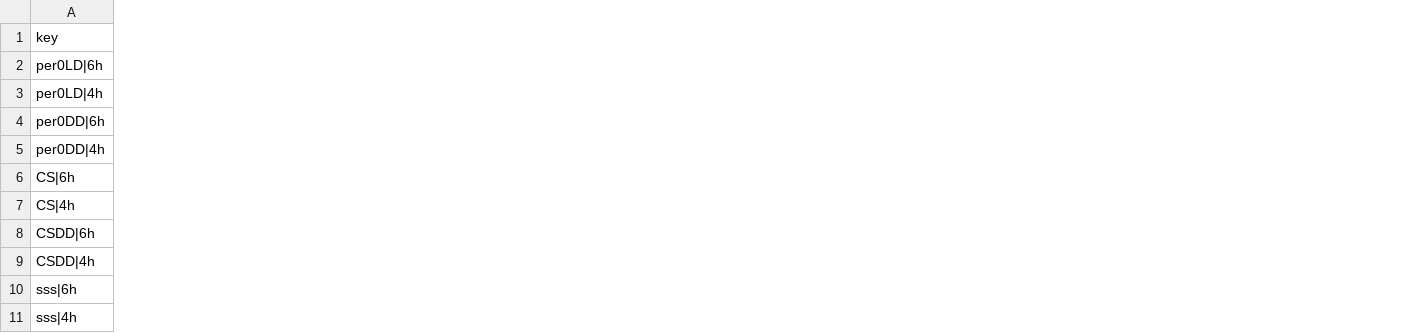
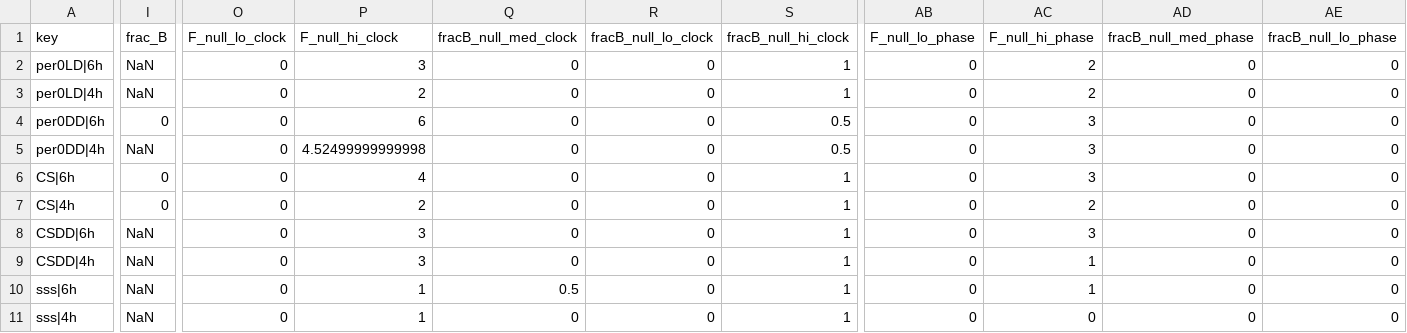
Before and after one commit to sheyums/Icode, a CSV file: sqw/validation/s25_blocks.csv, drawn as a sheet; only a part is shown, gaps mark what is left out; the diff covers the shown part only; the diff names each change by its address in the sheet, - before the commit and + after, or states it on an @@ line.

```diff
--- a/sqw/validation/s25_blocks.csv
+++ b/sqw/validation/s25_blocks.csv
+column I (frac_B), rows 2-11: NaN | NaN | 0 | NaN | 0 | 0 | NaN | NaN | NaN | NaN
+column O (F_null_lo_clock), rows 2-11: all 0
+column P (F_null_hi_clock), rows 2-11: 3 | 2 | 6 | 4.52499999999998 | 4 | 2 | 3 | 3 | 1 | 1
+column Q (fracB_null_med_clock), rows 2-11: 0 | 0 | 0 | 0 | 0 | 0 | 0 | 0 | 0.5 | 0
+column R (fracB_null_lo_clock), rows 2-11: all 0
+column S (fracB_null_hi_clock), rows 2-11: 1 | 1 | 0.5 | 0.5 | 1 | 1 | 1 | 1 | 1 | 1
+column AB (F_null_lo_phase), rows 2-11: all 0
+column AC (F_null_hi_phase), rows 2-11: 2 | 2 | 3 | 3 | 3 | 2 | 3 | 1 | 1 | 0
+column AD (fracB_null_med_phase), rows 2-11: all 0
+column AE (fracB_null_lo_phase), rows 2-11: all 0
```
Also changed, not shown: 1 added column elsewhere in this file, 12 other files.
